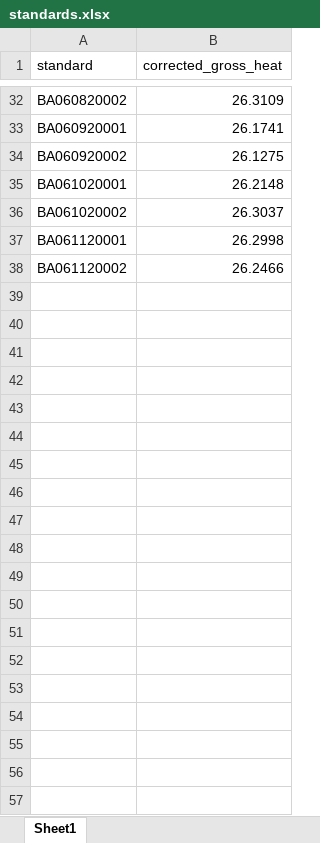
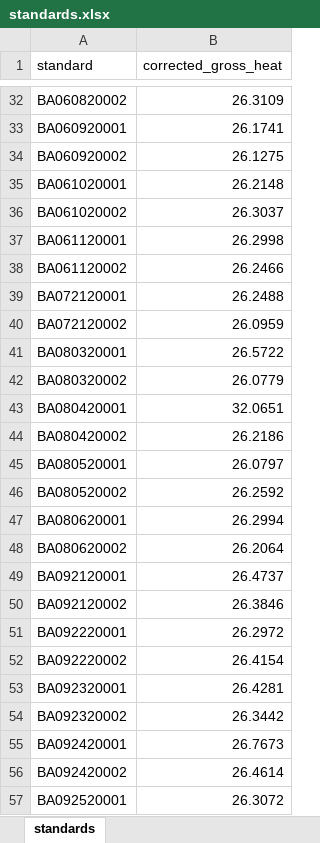
Before and after one commit to collinjfarrell/triploid-walleye-labwork, an Excel workbook: Data Entry/Calorimetry/Gonads/standards.xlsx, sheet standards, drawn as a sheet; only a part is shown, gaps mark what is left out; values as stored, in another font and other column widths than the file's, no borders; the diff covers the shown part only; the diff names each change by its address in the sheet, - before the commit and + after, or states it on an @@ line.

Commit message:
update gonad work

```diff
--- a/Data Entry/Calorimetry/Gonads/standards.xlsx (sheet standards)
+++ b/Data Entry/Calorimetry/Gonads/standards.xlsx (sheet standards)
-sheet tab: Sheet1
+sheet tab: standards
+row 39: BA072120001 | 26.2488
+row 40: BA072120002 | 26.0959
+row 41: BA080320001 | 26.5722
+row 42: BA080320002 | 26.0779
+row 43: BA080420001 | 32.0651
+row 44: BA080420002 | 26.2186
+row 45: BA080520001 | 26.0797
+row 46: BA080520002 | 26.2592
+row 47: BA080620001 | 26.2994
+row 48: BA080620002 | 26.2064
+row 49: BA092120001 | 26.4737
+row 50: BA092120002 | 26.3846
+row 51: BA092220001 | 26.2972
+row 52: BA092220002 | 26.4154
+row 53: BA092320001 | 26.4281
+row 54: BA092320002 | 26.3442
+row 55: BA092420001 | 26.7673
+row 56: BA092420002 | 26.4614
+row 57: BA092520001 | 26.3072
```
Also changed, not shown: 11 added rows and 25 edited cells elsewhere in this sheet, 4 other files.
